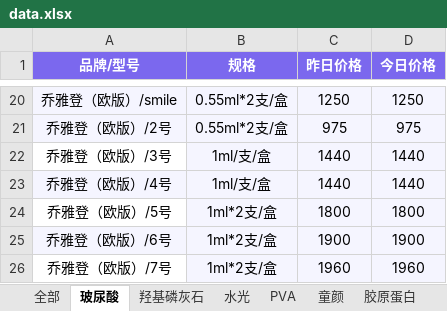
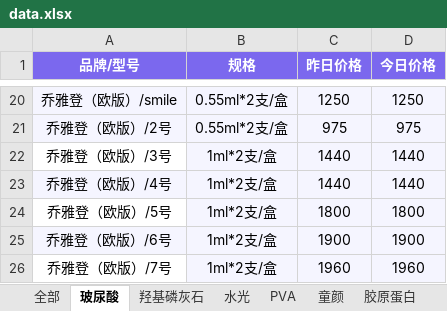
Before and after one commit to l1715993715/yuemei, an Excel workbook: data.xlsx, sheet 玻尿酸, drawn as a sheet; only a part is shown, gaps mark what is left out; values as stored, in another font and other column widths than the file's, no borders; the diff names each change by its address in the sheet, - before the commit and + after, or states it on an @@ line.

Commit message:
Add files via upload

```diff
--- a/data.xlsx (sheet 玻尿酸)
+++ b/data.xlsx (sheet 玻尿酸)
-B22:B23 (规格): 1ml/支/盒
+B22:B23 (规格): 1ml*2支/盒
```
